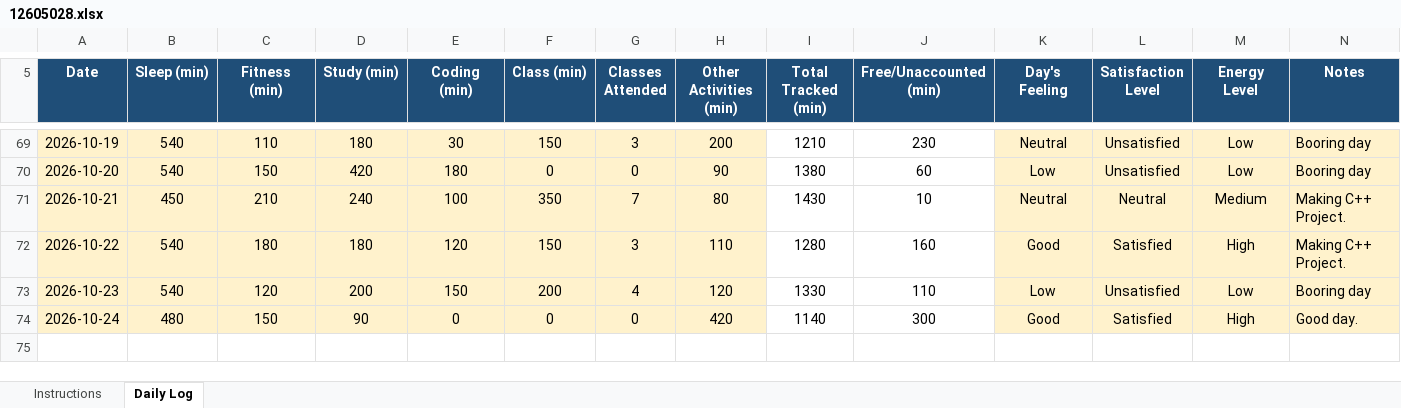
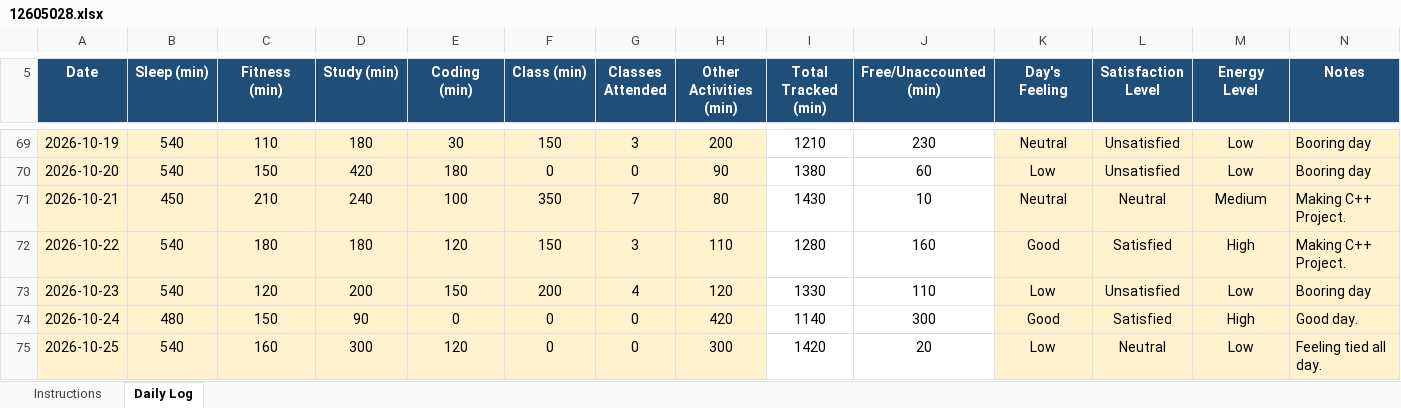
Before and after one commit to RiyaKumari2602/cap776, an Excel workbook: 12605028.xlsx, sheet Daily Log, drawn as a sheet; only a part is shown, gaps mark what is left out; values as stored, in another font and other column widths than the file's, no borders; conditional formats not drawn; the diff names each change by its address in the sheet, - before the commit and + after, or states it on an @@ line.

Commit message:
my updated data

```diff
--- a/12605028.xlsx (sheet Daily Log)
+++ b/12605028.xlsx (sheet Daily Log)
+row 75: 2026-10-25 | 540 | 160 | 300 | 120 | 0 | 0 | 300 | 1420 | 20 | Low | Neutral | Low | Feeling tied all day.
```
